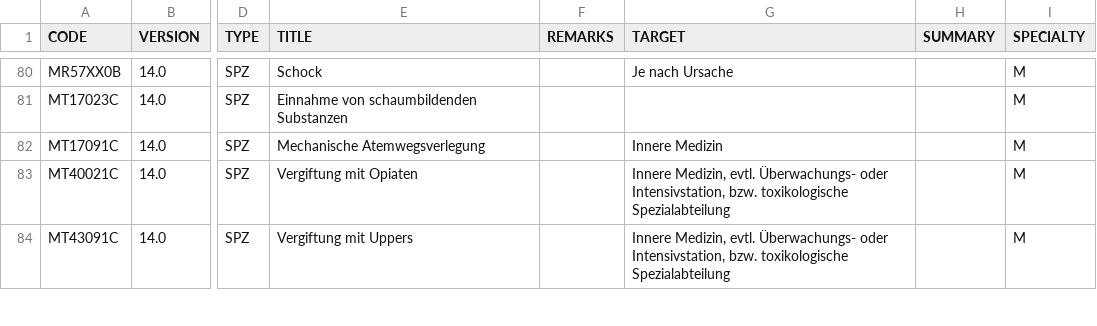
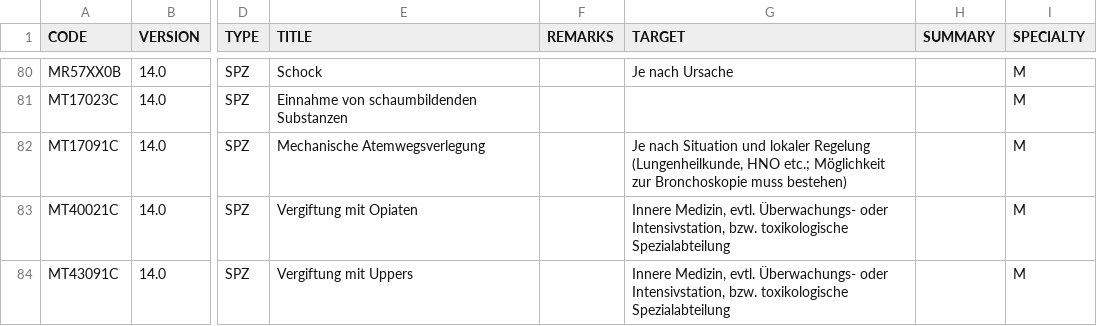
Before and after one commit to CriticalCareClub/Kompendium, a CSV file: Entwicklung/procedures-export.csv, drawn as a sheet; only a part is shown, gaps mark what is left out; the diff names each change by its address in the sheet, - before the commit and + after, or states it on an @@ line.

```diff
--- a/Entwicklung/procedures-export.csv
+++ b/Entwicklung/procedures-export.csv
-G82 (TARGET): Innere Medizin
+G82 (TARGET): Je nach Situation und lokaler Regelung (Lungenheilkunde, HNO etc.; Möglichkeit zur Bronchoskopie muss bestehen)
```
Also changed, not shown: 1 other file.
